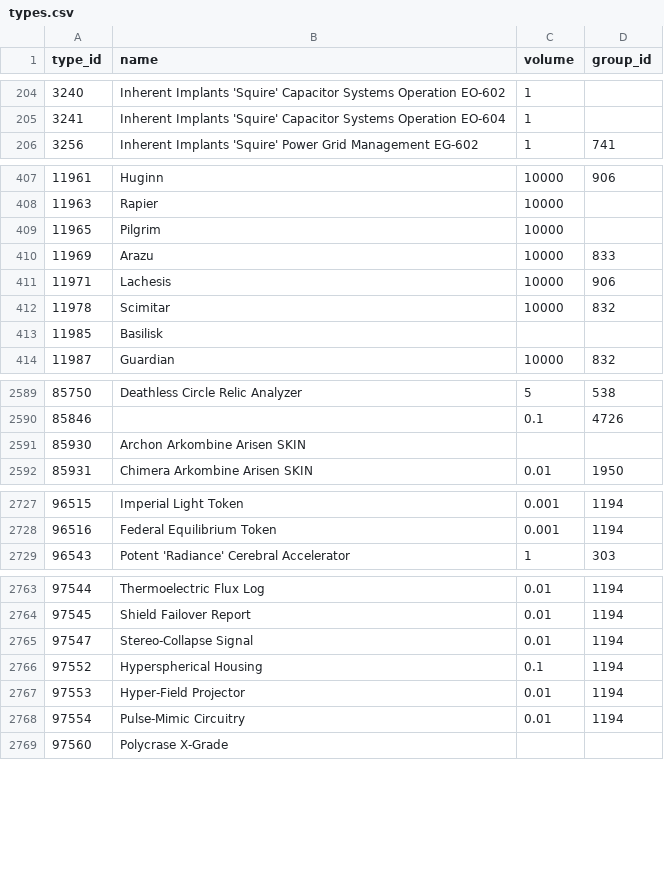
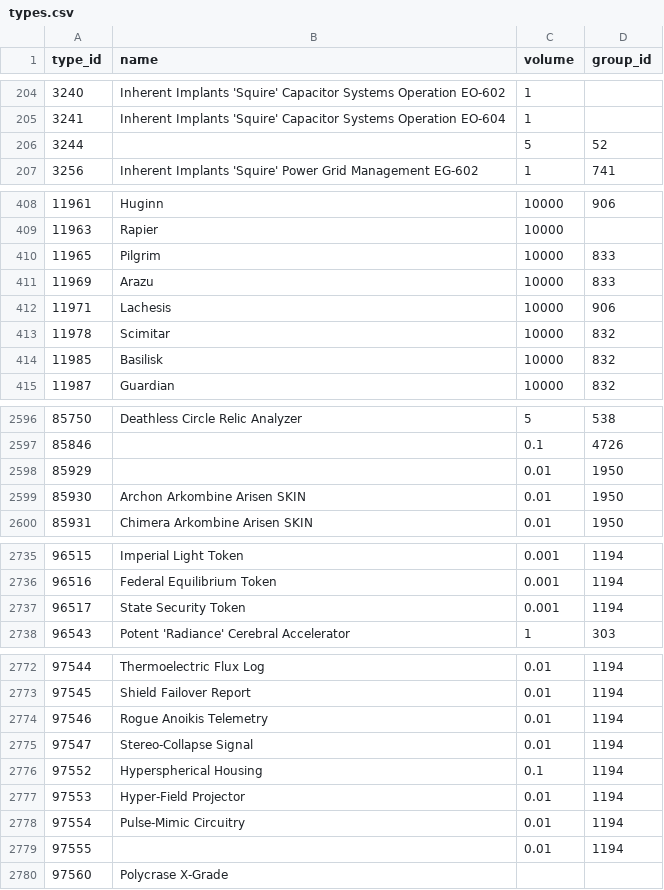
Before and after one commit to erikbahl-afk/eve-online-isk-machine, a CSV file: data/types.csv, drawn as a sheet; only a part is shown, gaps mark what is left out; the diff covers the shown part only.

```diff
--- a/data/types.csv
+++ b/data/types.csv
@@ -205,2 +205,3 @@ type_id,name,volume,group_id
 3241,Inherent Implants 'Squire' Capacitor Systems Operation EO-604,1,
+3244,,5,52
 3256,Inherent Implants 'Squire' Power Grid Management EG-602,1,741
@@ -408,3 +409,3 @@ type_id,name,volume,group_id
 11963,Rapier,10000,
-11965,Pilgrim,10000,
+11965,Pilgrim,10000,833
 11969,Arazu,10000,833
@@ -412,3 +413,3 @@ type_id,name,volume,group_id
 11978,Scimitar,10000,832
-11985,Basilisk,,
+11985,Basilisk,10000,832
 11987,Guardian,10000,832
@@ -2590,3 +2597,4 @@ type_id,name,volume,group_id
 85846,,0.1,4726
-85930,Archon Arkombine Arisen SKIN,,
+85929,,0.01,1950
+85930,Archon Arkombine Arisen SKIN,0.01,1950
 85931,Chimera Arkombine Arisen SKIN,0.01,1950
@@ -2728,2 +2736,3 @@ type_id,name,volume,group_id
 96516,Federal Equilibrium Token,0.001,1194
+96517,State Security Token,0.001,1194
 96543,Potent 'Radiance' Cerebral Accelerator,1,303
@@ -2764,2 +2773,3 @@ type_id,name,volume,group_id
 97545,Shield Failover Report,0.01,1194
+97546,Rogue Anoikis Telemetry,0.01,1194
 97547,Stereo-Collapse Signal,0.01,1194
@@ -2768,2 +2778,3 @@ type_id,name,volume,group_id
 97554,Pulse-Mimic Circuitry,0.01,1194
+97555,,0.01,1194
 97560,Polycrase X-Grade,,
```
Also changed, not shown: 7 added rows and 10 edited cells elsewhere in this file, state/ledger.csv, state/variants/exports/ledger.csv, 33 other files.
